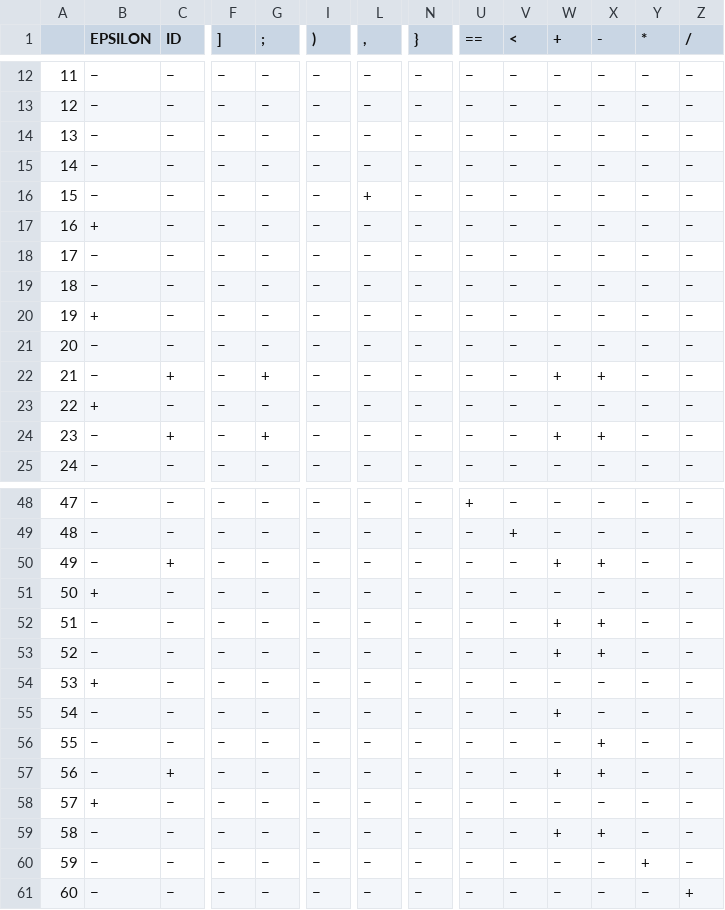
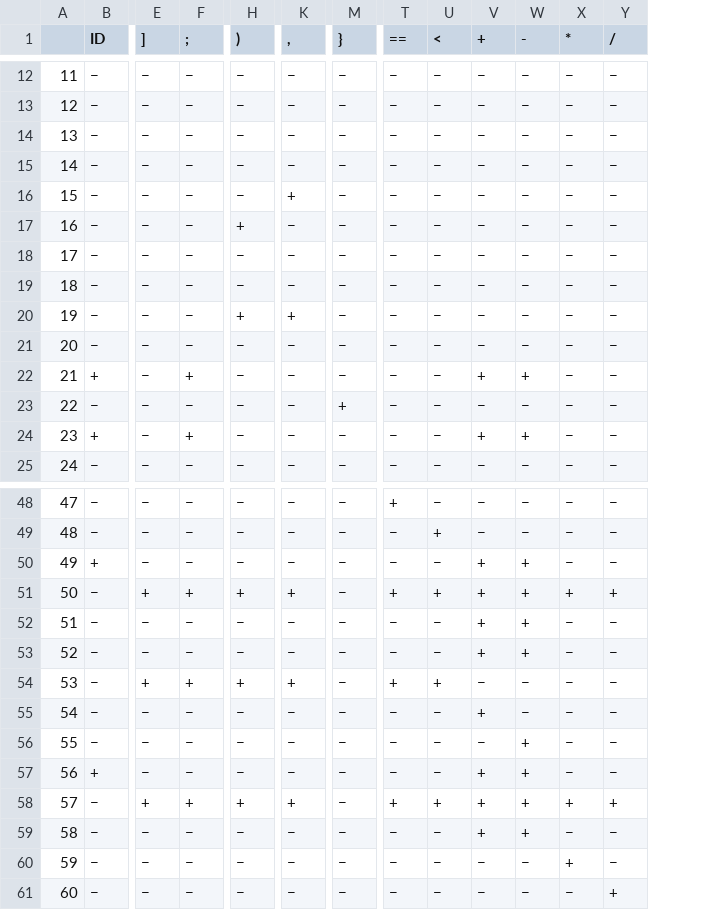
Before and after one commit to MahdiGMK/cminus, a CSV file: predict.csv, drawn as a sheet; only a part is shown, gaps mark what is left out; removed rows and columns are numbered as before the commit, all else as after; the diff covers the shown part only; the diff names each change by its address in the sheet, - before the commit and + after, or states it on an @@ line.

```diff
--- a/predict.csv
+++ b/predict.csv
-column B (EPSILON), rows 12-25: − | − | − | − | − | + | − | − | + | − | − | + | − | −; rows 48-61: − | − | − | + | − | − | + | − | − | − | + | − | − | −
-H17 ()): −
+H17 ()): +
-H20 ()): −
+H20 ()): +
-K20 (,): −
+K20 (,): +
-M23 (}): −
+M23 (}): +
-E51 (]): −
+E51 (]): +
-F51 (;): −
+F51 (;): +
-H51 ()): −
+H51 ()): +
-K51 (,): −
+K51 (,): +
-T51 (==): −
+T51 (==): +
-U51 (<): −
+U51 (<): +
-V51 (+): −
+V51 (+): +
-W51 (-): −
+W51 (-): +
-X51 (*): −
+X51 (*): +
-Y51 (/): −
+Y51 (/): +
-E54 (]): −
+E54 (]): +
-F54 (;): −
+F54 (;): +
-H54 ()): −
+H54 ()): +
-K54 (,): −
+K54 (,): +
-T54 (==): −
+T54 (==): +
-U54 (<): −
+U54 (<): +
-E58 (]): −
+E58 (]): +
-F58 (;): −
+F58 (;): +
-H58 ()): −
+H58 ()): +
-K58 (,): −
+K58 (,): +
-T58 (==): −
+T58 (==): +
-U58 (<): −
+U58 (<): +
-V58 (+): −
+V58 (+): +
-W58 (-): −
+W58 (-): +
-X58 (*): −
+X58 (*): +
-Y58 (/): −
+Y58 (/): +
```
Also changed, not shown: 86 edited cells elsewhere in this file, first.csv, follow.csv, 2 other files.
